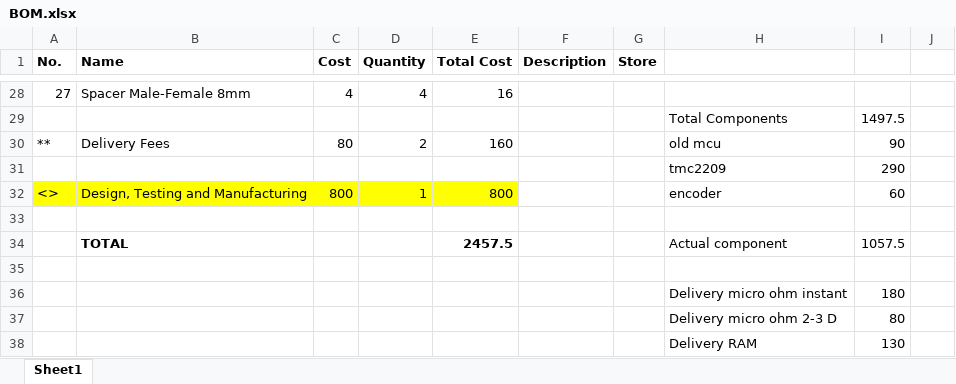
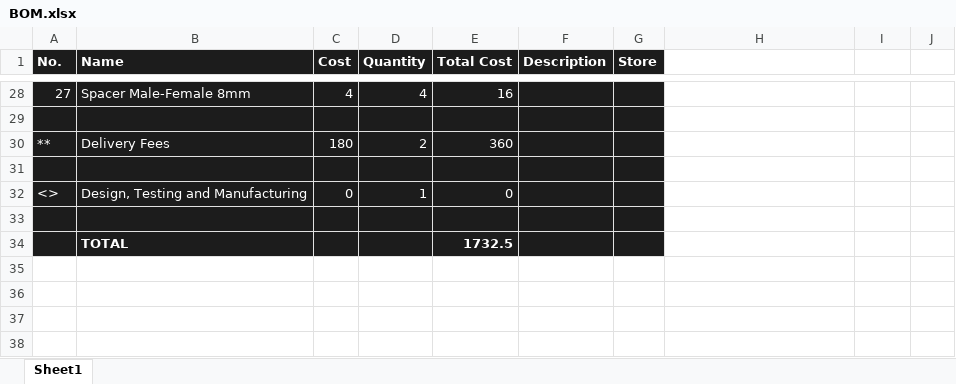
Before and after one commit to ambadran/Stepper-Motor-Controller, an Excel workbook: V2/BOM.xlsx, sheet Sheet1, drawn as a sheet; only a part is shown, gaps mark what is left out; values as stored, in another font and other column widths than the file's, no borders; removed rows and columns are numbered as before the commit, all else as after; the diff covers the shown part only; the diff names each change by its address in the sheet, - before the commit and + after, or states it on an @@ line.

```diff
--- a/V2/BOM.xlsx (sheet Sheet1)
+++ b/V2/BOM.xlsx (sheet Sheet1)
@@ A1:G1 fill: none → #1C1C1C, text colour: black → #FFFFFF @@
-A28:G28 fill: none
+A28:G28 fill: #1C1C1C
-A28:E28 text colour: black
+A28:E28 text colour: #FFFFFF
-row 29:  |  |  |  |  |  |  | Total Components | 1497.5
-row 30: ** | Delivery Fees | 80 | 2 | 160 |  |  | old mcu | 90
-row 31:  |  |  |  |  |  |  | tmc2209 | 290
-row 32: <> | Design, Testing and Manufacturing | 800 | 1 | 800 |  |  | encoder | 60
-A29:G29 fill: none
+A29:G29 fill: #1C1C1C
-row 34:  | TOTAL |  |  | 2457.5 |  |  | Actual component | 1057.5
+row 30: ** | Delivery Fees | 180 | 2 | 360
-A31:G31 fill: none
+A31:G31 fill: #1C1C1C
-row 36:  |  |  |  |  |  |  | Delivery micro ohm instant | 180
-row 37:  |  |  |  |  |  |  | Delivery micro ohm 2-3 D | 80
+row 32: <> | Design, Testing and Manufacturing | 0 | 1 | 0
-A33:G33 fill: none
+A33:G33 fill: #1C1C1C
-row 33:  |  |  |  |  |  |  | Delivery RAM | 130
+row 33: (empty)
+row 34:  | TOTAL |  |  | 1732.5
```
Also changed, not shown: 2 added rows, 2 removed rows, 11 edited cells and cell formats elsewhere in this sheet, 3 other files.
